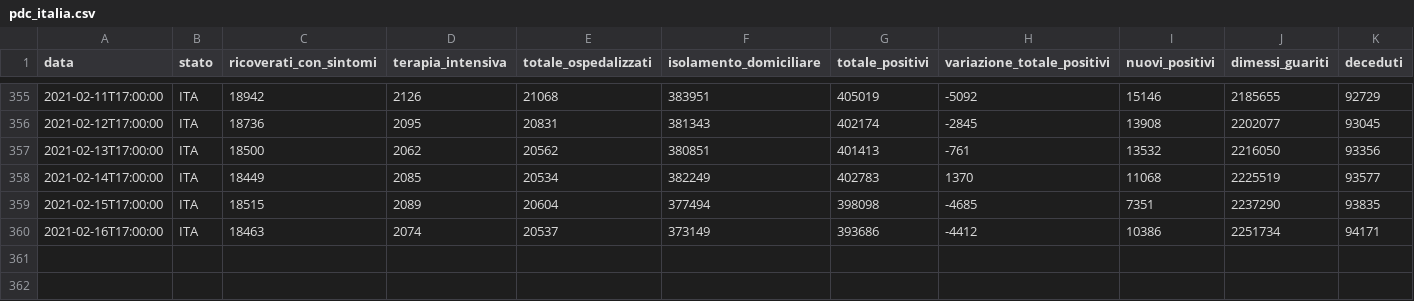
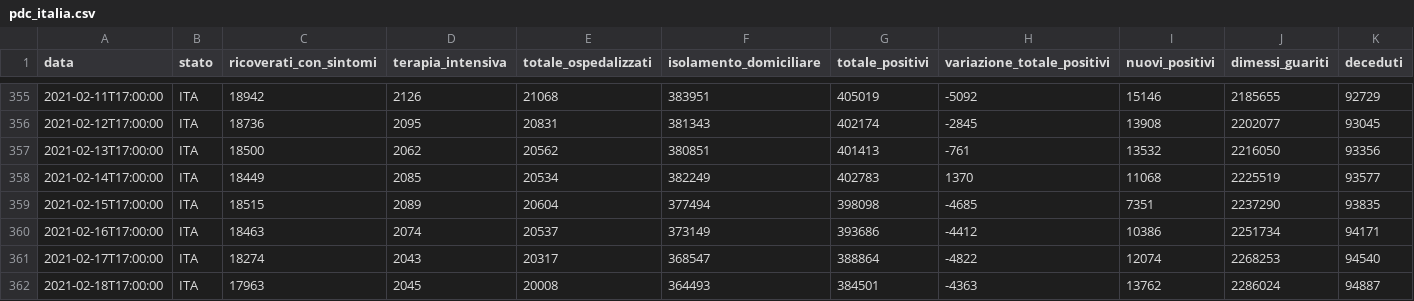
Before and after one commit to sergiocima/Report-COVID-19, a CSV file: pdc_italia.csv, drawn as a sheet; only a part is shown, gaps mark what is left out; rows hold the shown columns only; the diff names each change by its address in the sheet, - before the commit and + after, or states it on an @@ line.

```diff
--- a/pdc_italia.csv
+++ b/pdc_italia.csv
+row 361: 2021-02-17T17:00:00 | ITA | 18274 | 2043 | 20317 | 368547 | 388864 | -4822 | 12074 | 2268253 | 94540
+row 362: 2021-02-18T17:00:00 | ITA | 17963 | 2045 | 20008 | 364493 | 384501 | -4363 | 13762 | 2286024 | 94887
```
Also changed, not shown: andamento-italia-no-lomb.csv, andamento_lombardia.csv, 9 other files.
